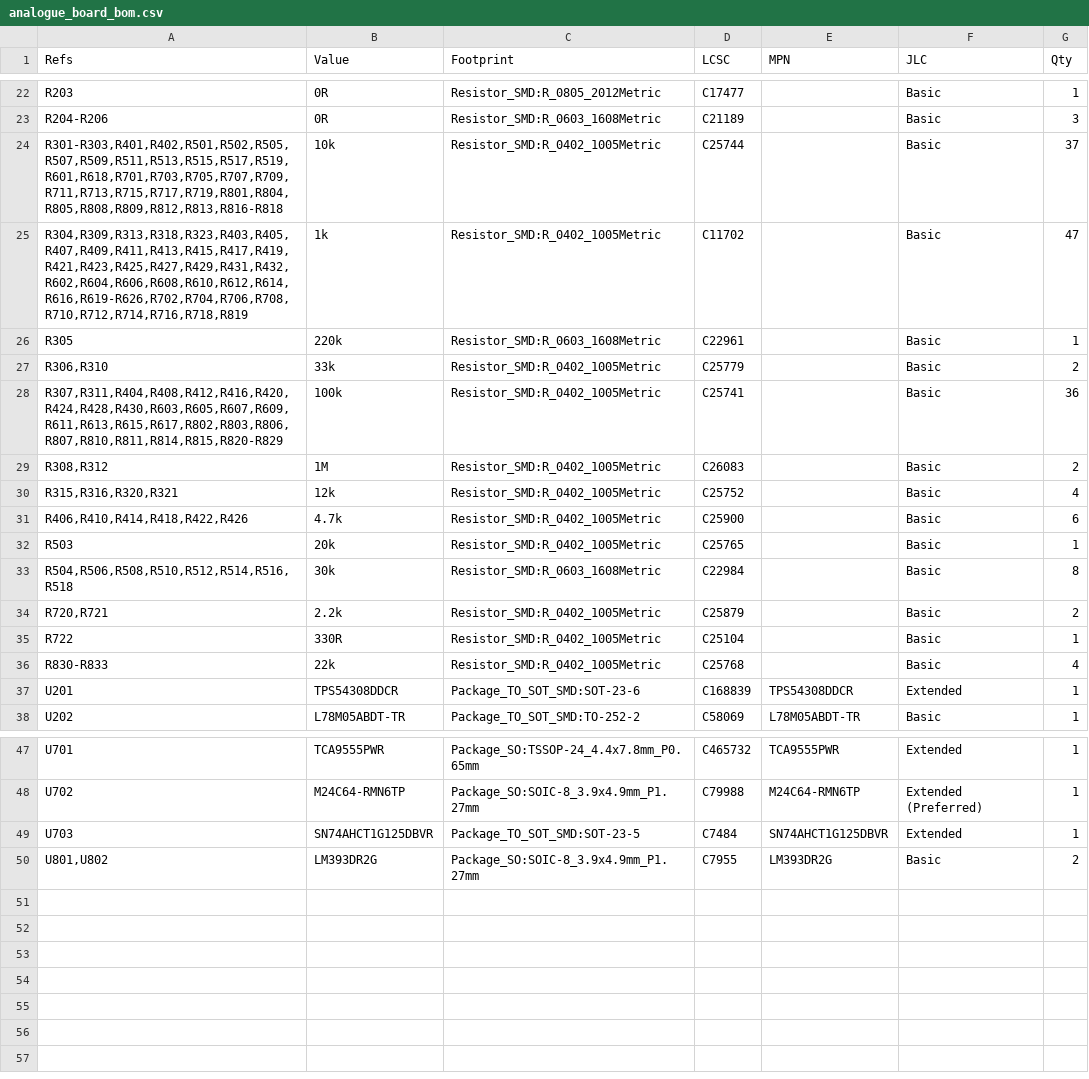
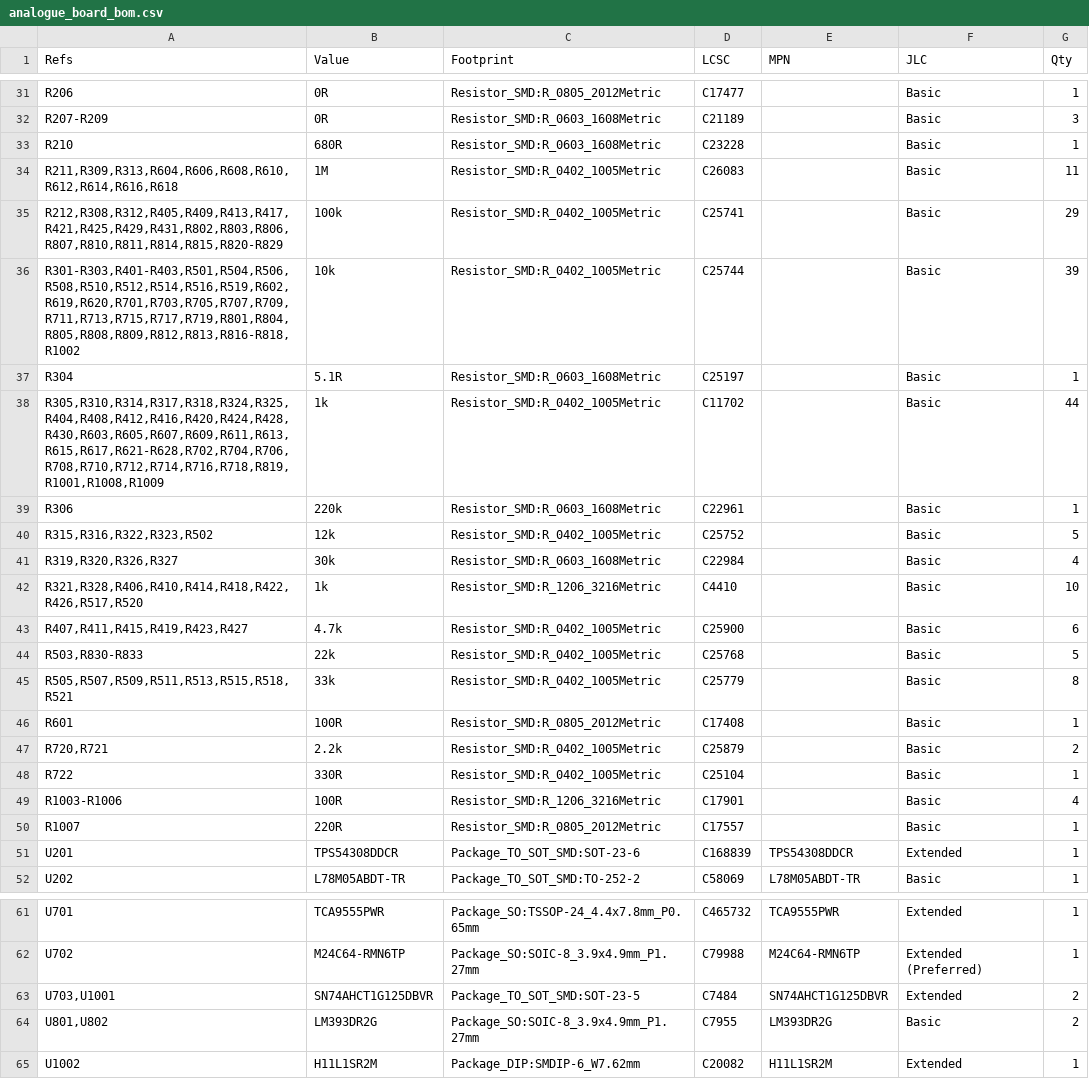
Before and after one commit to Eight4aWish/eurorack_electronics, a CSV file: hardware/analogue_board/output/analogue_board_bom.csv, drawn as a sheet; only a part is shown, gaps mark what is left out; the diff covers the shown part only.

```diff
--- a/hardware/analogue_board/output/analogue_board_bom.csv
+++ b/hardware/analogue_board/output/analogue_board_bom.csv
@@ -22,16 +31,21 @@
-"R203","0R","Resistor_SMD:R_0805_2012Metric","C17477","","Basic","1"
-"R204-R206","0R","Resistor_SMD:R_0603_1608Metric","C21189","","Basic","3"
-"R301-R303,R401,R402,R501,R502,R505,R507,R509,R511,R513,R515,R517,R519,R601,R618,R701,R703,R705,R707,R709,R711,R713,R715,R717,R719,R801,R804,R805,R808,R809,R812,R813,R816-R818","10k","Resistor_SMD:R_0402_1005Metric","C25744","","Basic","37"
-"R304,R309,R313,R318,R323,R403,R405,R407,R409,R411,R413,R415,R417,R419,R421,R423,R425,R427,R429,R431,R432,R602,R604,R606,R608,R610,R612,R614,R616,R619-R626,R702,R704,R706,R708,R710,R712,R714,R716,R718,R819","1k","Resistor_SMD:R_0402_1005Metric","C11702","","Basic","47"
-"R305","220k","Resistor_SMD:R_0603_1608Metric","C22961","","Basic","1"
-"R306,R310","33k","Resistor_SMD:R_0402_1005Metric","C25779","","Basic","2"
-"R307,R311,R404,R408,R412,R416,R420,R424,R428,R430,R603,R605,R607,R609,R611,R613,R615,R617,R802,R803,R806,R807,R810,R811,R814,R815,R820-R829","100k","Resistor_SMD:R_0402_1005Metric","C25741","","Basic","36"
-"R308,R312","1M","Resistor_SMD:R_0402_1005Metric","C26083","","Basic","2"
-"R315,R316,R320,R321","12k","Resistor_SMD:R_0402_1005Metric","C25752","","Basic","4"
-"R406,R410,R414,R418,R422,R426","4.7k","Resistor_SMD:R_0402_1005Metric","C25900","","Basic","6"
-"R503","20k","Resistor_SMD:R_0402_1005Metric","C25765","","Basic","1"
-"R504,R506,R508,R510,R512,R514,R516,R518","30k","Resistor_SMD:R_0603_1608Metric","C22984","","Basic","8"
+"R206","0R","Resistor_SMD:R_0805_2012Metric","C17477","","Basic","1"
+"R207-R209","0R","Resistor_SMD:R_0603_1608Metric","C21189","","Basic","3"
+"R210","680R","Resistor_SMD:R_0603_1608Metric","C23228","","Basic","1"
+"R211,R309,R313,R604,R606,R608,R610,R612,R614,R616,R618","1M","Resistor_SMD:R_0402_1005Metric","C26083","","Basic","11"
+"R212,R308,R312,R405,R409,R413,R417,R421,R425,R429,R431,R802,R803,R806,R807,R810,R811,R814,R815,R820-R829","100k","Resistor_SMD:R_0402_1005Metric","C25741","","Basic","29"
+"R301-R303,R401-R403,R501,R504,R506,R508,R510,R512,R514,R516,R519,R602,R619,R620,R701,R703,R705,R707,R709,R711,R713,R715,R717,R719,R801,R804,R805,R808,R809,R812,R813,R816-R818,R1002","10k","Resistor_SMD:R_0402_1005Metric","C25744","","Basic","39"
+"R304","5.1R","Resistor_SMD:R_0603_1608Metric","C25197","","Basic","1"
+"R305,R310,R314,R317,R318,R324,R325,R404,R408,R412,R416,R420,R424,R428,R430,R603,R605,R607,R609,R611,R613,R615,R617,R621-R628,R702,R704,R706,R708,R710,R712,R714,R716,R718,R819,R1001,R1008,R1009","1k","Resistor_SMD:R_0402_1005Metric","C11702","","Basic","44"
+"R306","220k","Resistor_SMD:R_0603_1608Metric","C22961","","Basic","1"
+"R315,R316,R322,R323,R502","12k","Resistor_SMD:R_0402_1005Metric","C25752","","Basic","5"
+"R319,R320,R326,R327","30k","Resistor_SMD:R_0603_1608Metric","C22984","","Basic","4"
+"R321,R328,R406,R410,R414,R418,R422,R426,R517,R520","1k","Resistor_SMD:R_1206_3216Metric","C4410","","Basic","10"
+"R407,R411,R415,R419,R423,R427","4.7k","Resistor_SMD:R_0402_1005Metric","C25900","","Basic","6"
+"R503,R830-R833","22k","Resistor_SMD:R_0402_1005Metric","C25768","","Basic","5"
+"R505,R507,R509,R511,R513,R515,R518,R521","33k","Resistor_SMD:R_0402_1005Metric","C25779","","Basic","8"
+"R601","100R","Resistor_SMD:R_0805_2012Metric","C17408","","Basic","1"
 "R720,R721","2.2k","Resistor_SMD:R_0402_1005Metric","C25879","","Basic","2"
 "R722","330R","Resistor_SMD:R_0402_1005Metric","C25104","","Basic","1"
-"R830-R833","22k","Resistor_SMD:R_0402_1005Metric","C25768","","Basic","4"
+"R1003-R1006","100R","Resistor_SMD:R_1206_3216Metric","C17901","","Basic","4"
+"R1007","220R","Resistor_SMD:R_0805_2012Metric","C17557","","Basic","1"
 "U201","TPS54308DDCR","Package_TO_SOT_SMD:SOT-23-6","C168839","TPS54308DDCR","Extended","1"
@@ -48,3 +62,4 @@
 "U702","M24C64-RMN6TP","Package_SO:SOIC-8_3.9x4.9mm_P1.27mm","C79988","M24C64-RMN6TP","Extended (Preferred)","1"
-"U703","SN74AHCT1G125DBVR","Package_TO_SOT_SMD:SOT-23-5","C7484","SN74AHCT1G125DBVR","Extended","1"
+"U703,U1001","SN74AHCT1G125DBVR","Package_TO_SOT_SMD:SOT-23-5","C7484","SN74AHCT1G125DBVR","Extended","2"
 "U801,U802","LM393DR2G","Package_SO:SOIC-8_3.9x4.9mm_P1.27mm","C7955","LM393DR2G","Basic","2"
+"U1002","H11L1SR2M","Package_DIP:SMDIP-6_W7.62mm","C20082","H11L1SR2M","Extended","1"
```
Also changed, not shown: 9 added rows and 22 edited cells elsewhere in this file, 35 other files.
